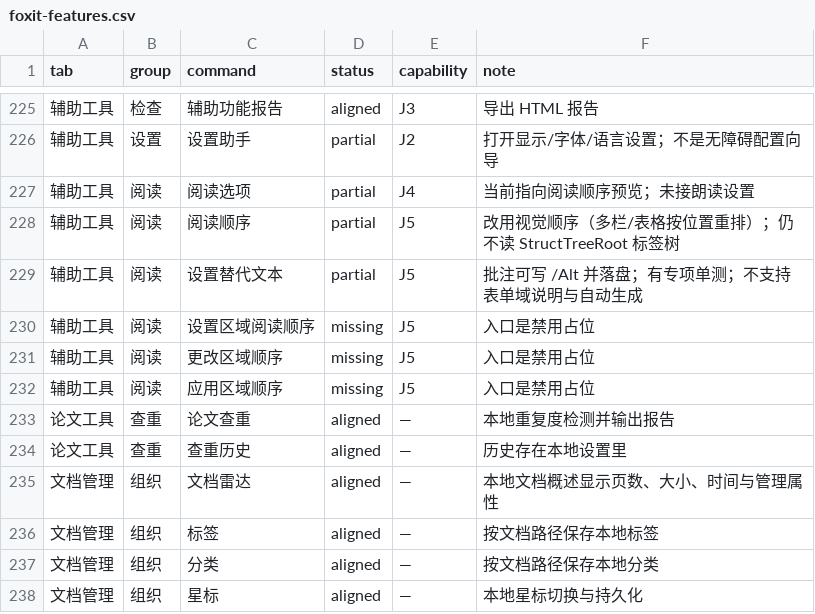
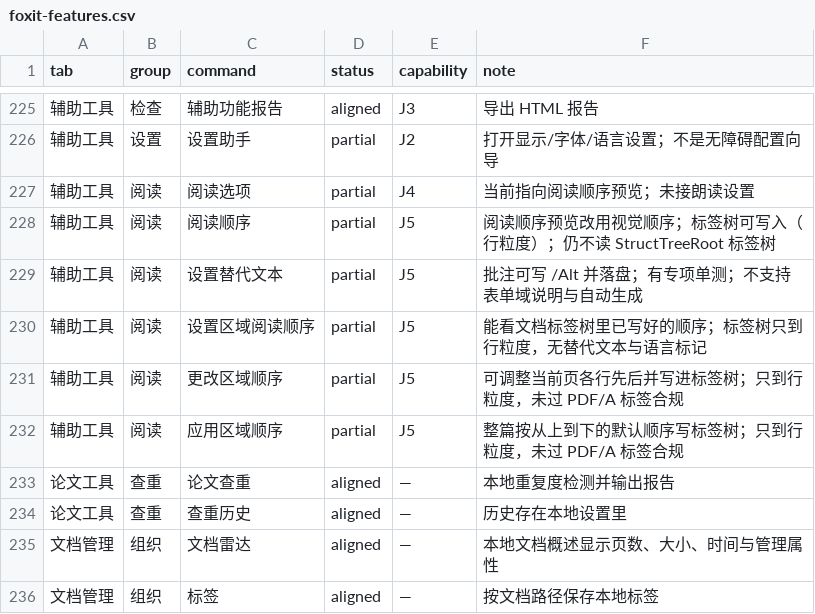
Before and after one commit to fengjutian/Folixa, a CSV file: docs/benchmark/foxit-features.csv, drawn as a sheet; only a part is shown, gaps mark what is left out; the shorter side is filled out with more unchanged rows.

Commit message:
Add tests for TagTreeWriter and PageTextLines functionality
- Implement TagTreeWriterTests to validate the writing of a tagged structure in PDFs, ensuring proper handling of marked content, structure trees, and page relationships.
- Create PageTextLinesTests to cluster characters into text lines based on actual PDF rendering, verifying the output against real-world scenarios.
- Introduce CMake configurations for both test suites, linking necessary libraries and setting up dependencies for successful execution.

```diff
--- a/docs/benchmark/foxit-features.csv
+++ b/docs/benchmark/foxit-features.csv
@@ -227,7 +227,7 @@ tab,group,command,status,capability,note
 辅助工具,阅读,阅读选项,partial,J4,当前指向阅读顺序预览；未接朗读设置
-辅助工具,阅读,阅读顺序,partial,J5,改用视觉顺序（多栏/表格按位置重排）；仍不读 StructTreeRoot 标签树
+辅助工具,阅读,阅读顺序,partial,J5,阅读顺序预览改用视觉顺序；标签树可写入（行粒度）；仍不读 StructTreeRoot 标签树
 辅助工具,阅读,设置替代文本,partial,J5,批注可写 /Alt 并落盘；有专项单测；不支持表单域说明与自动生成
-辅助工具,阅读,设置区域阅读顺序,missing,J5,入口是禁用占位
-辅助工具,阅读,更改区域顺序,missing,J5,入口是禁用占位
-辅助工具,阅读,应用区域顺序,missing,J5,入口是禁用占位
+辅助工具,阅读,设置区域阅读顺序,partial,J5,能看文档标签树里已写好的顺序；标签树只到行粒度，无替代文本与语言标记
+辅助工具,阅读,更改区域顺序,partial,J5,可调整当前页各行先后并写进标签树；只到行粒度，未过 PDF/A 标签合规
+辅助工具,阅读,应用区域顺序,partial,J5,整篇按从上到下的默认顺序写标签树；只到行粒度，未过 PDF/A 标签合规
 论文工具,查重,论文查重,aligned,—,本地重复度检测并输出报告
```
Also changed, not shown: 18 other files.
